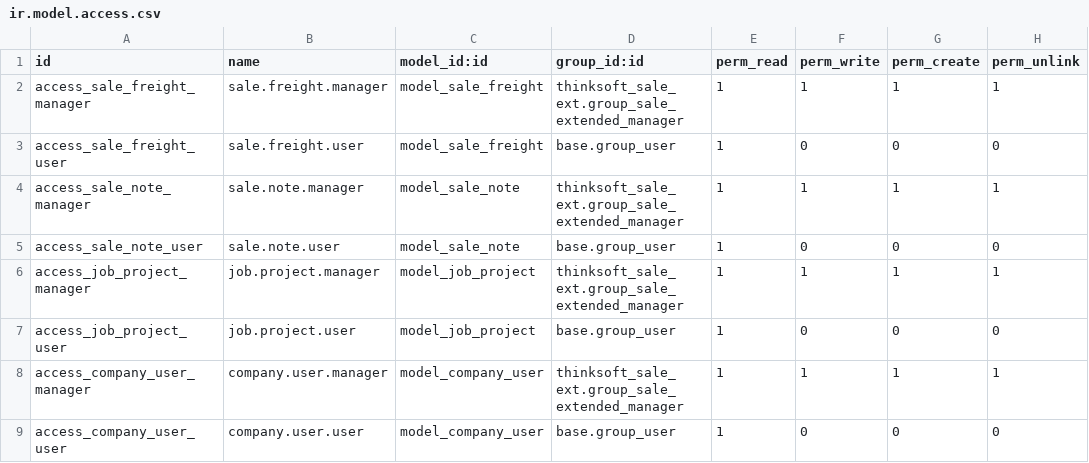
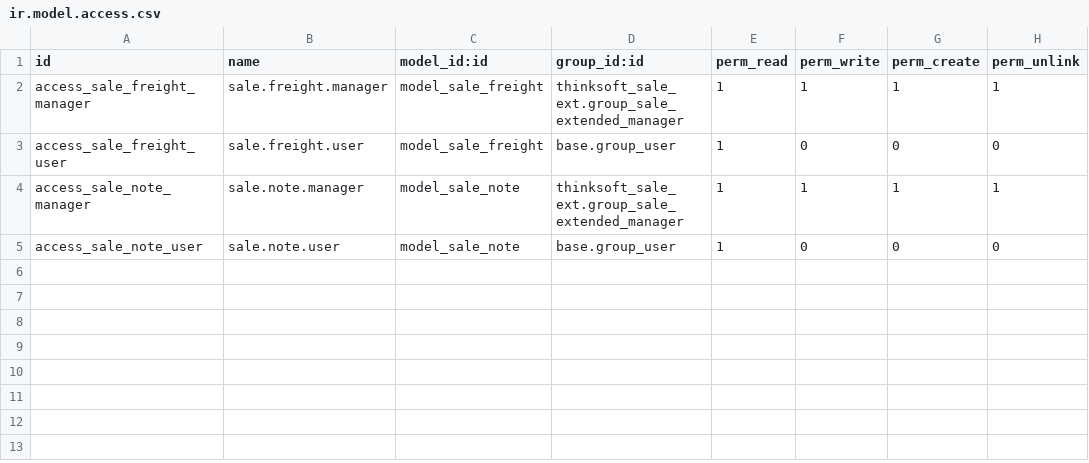
Before and after one commit to Dansemak/quest-19-repo, a CSV file: thinksoft_sale_ext/security/ir.model.access.csv, drawn as a sheet.

Commit message:
fix: :coffin: removed security code of deleted model

```diff
--- a/thinksoft_sale_ext/security/ir.model.access.csv
+++ b/thinksoft_sale_ext/security/ir.model.access.csv
@@ -5,5 +5 @@ access_sale_note_manager,sale.note.manager,model_sale_note,thinksoft_sale_ext.gr
 access_sale_note_user,sale.note.user,model_sale_note,base.group_user,1,0,0,0
-access_job_project_manager,job.project.manager,model_job_project,thinksoft_sale_ext.group_sale_extended_manager,1,1,1,1
-access_job_project_user,job.project.user,model_job_project,base.group_user,1,0,0,0
-access_company_user_manager,company.user.manager,model_company_user,thinksoft_sale_ext.group_sale_extended_manager,1,1,1,1
-access_company_user_user,company.user.user,model_company_user,base.group_user,1,0,0,0
```
